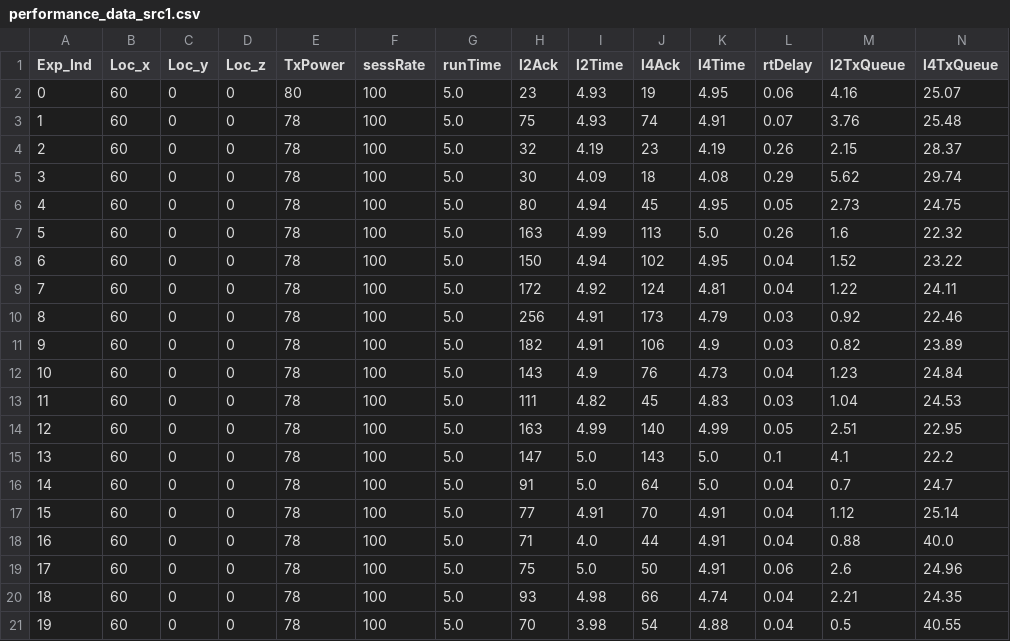
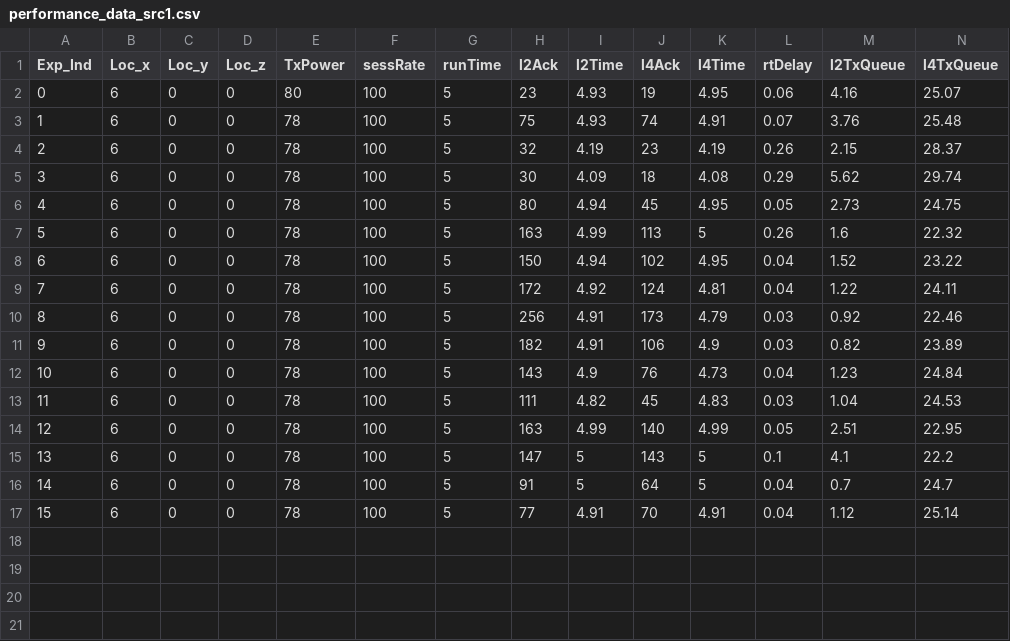
Before and after one commit to buczek-j/usrp-utils, a CSV file: FromCsv/performance_data_src1.csv, drawn as a sheet; only a part is shown; rows hold the shown columns only; the diff names each change by its address in the sheet, - before the commit and + after, or states it on an @@ line.

```diff
--- a/FromCsv/performance_data_src1.csv
+++ b/FromCsv/performance_data_src1.csv
-B2:B17 (Loc_x): 60
+B2:B17 (Loc_x): 6
-G2:G17 (runTime): 5.0
+G2:G17 (runTime): 5
-K7 (l4Time): 5.0
+K7 (l4Time): 5
-I15:I16 (l2Time): 5.0
+I15:I16 (l2Time): 5
-K15:K16 (l4Time): 5.0
+K15:K16 (l4Time): 5
-row 18: 16 | 60 | 0 | 0 | 78 | 100 | 5.0 | 71 | 4.0 | 44 | 4.91 | 0.04 | 0.88 | 40.0
-row 19: 17 | 60 | 0 | 0 | 78 | 100 | 5.0 | 75 | 5.0 | 50 | 4.91 | 0.06 | 2.6 | 24.96
-row 20: 18 | 60 | 0 | 0 | 78 | 100 | 5.0 | 93 | 4.98 | 66 | 4.74 | 0.04 | 2.21 | 24.35
-row 21: 19 | 60 | 0 | 0 | 78 | 100 | 5.0 | 70 | 3.98 | 54 | 4.88 | 0.04 | 0.5 | 40.55
```
Also changed, not shown: FromCsv/performance_data_dest1.csv, FromCsv/performance_data_dest2.csv, 7 other files.
